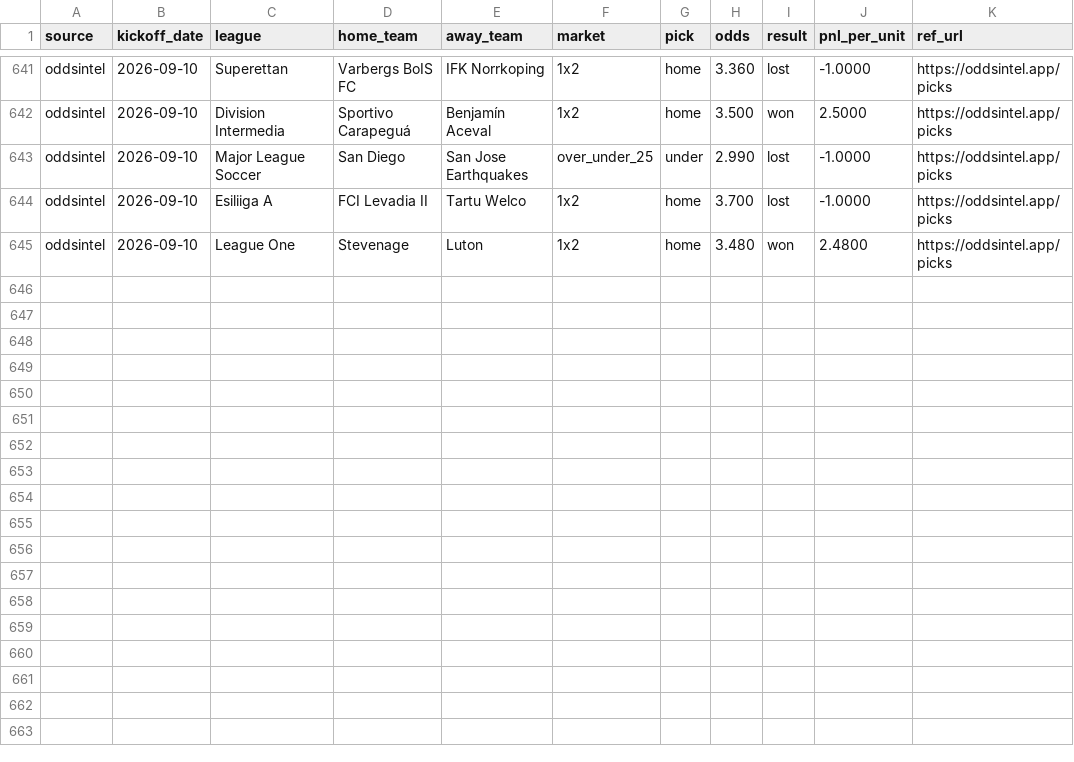
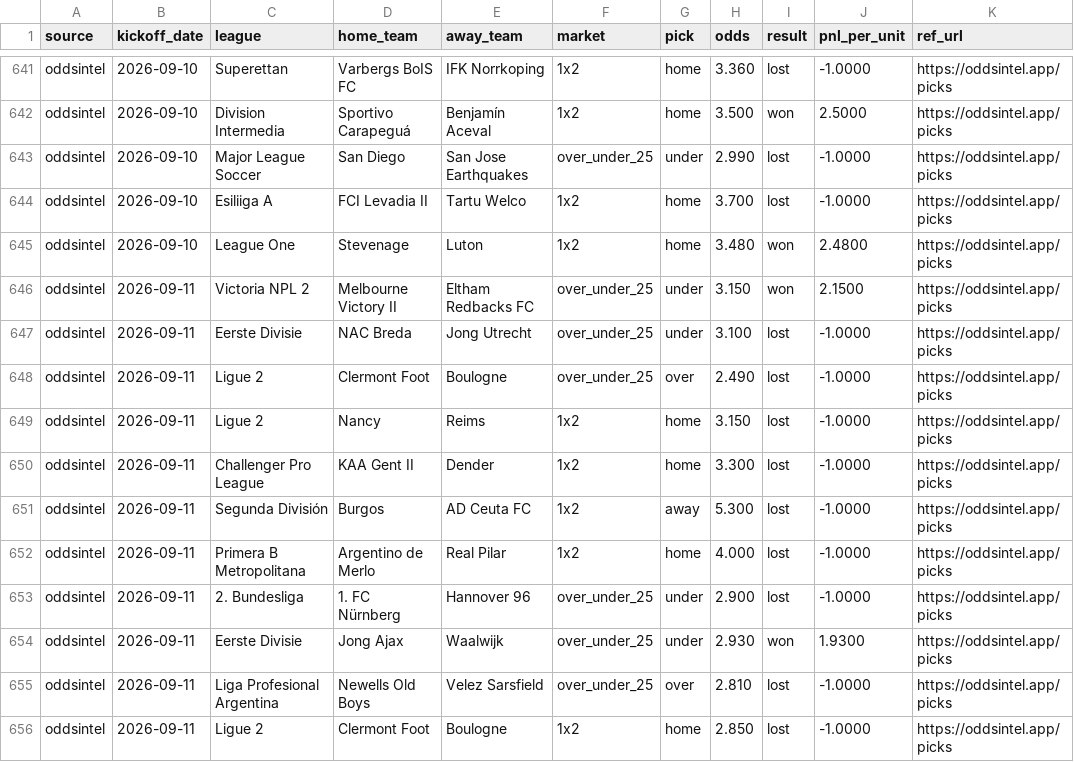
Before and after one commit to msellin/odds-intel-engine, a CSV file: ledger/picks_oddsintel.csv, drawn as a sheet; only a part is shown, gaps mark what is left out; the diff names each change by its address in the sheet, - before the commit and + after, or states it on an @@ line.

```diff
--- a/ledger/picks_oddsintel.csv
+++ b/ledger/picks_oddsintel.csv
+row 646: oddsintel | 2026-09-11 | Victoria NPL 2 | Melbourne Victory II | Eltham Redbacks FC | over_under_25 | under | 3.150 | won | 2.1500 | https://oddsintel.app/picks
+row 647: oddsintel | 2026-09-11 | Eerste Divisie | NAC Breda | Jong Utrecht | over_under_25 | under | 3.100 | lost | -1.0000 | https://oddsintel.app/picks
+row 648: oddsintel | 2026-09-11 | Ligue 2 | Clermont Foot | Boulogne | over_under_25 | over | 2.490 | lost | -1.0000 | https://oddsintel.app/picks
+row 649: oddsintel | 2026-09-11 | Ligue 2 | Nancy | Reims | 1x2 | home | 3.150 | lost | -1.0000 | https://oddsintel.app/picks
+row 650: oddsintel | 2026-09-11 | Challenger Pro League | KAA Gent II | Dender | 1x2 | home | 3.300 | lost | -1.0000 | https://oddsintel.app/picks
+row 651: oddsintel | 2026-09-11 | Segunda División | Burgos | AD Ceuta FC | 1x2 | away | 5.300 | lost | -1.0000 | https://oddsintel.app/picks
+row 652: oddsintel | 2026-09-11 | Primera B Metropolitana | Argentino de Merlo | Real Pilar | 1x2 | home | 4.000 | lost | -1.0000 | https://oddsintel.app/picks
+row 653: oddsintel | 2026-09-11 | 2. Bundesliga | 1. FC Nürnberg | Hannover 96 | over_under_25 | under | 2.900 | lost | -1.0000 | https://oddsintel.app/picks
+row 654: oddsintel | 2026-09-11 | Eerste Divisie | Jong Ajax | Waalwijk | over_under_25 | under | 2.930 | won | 1.9300 | https://oddsintel.app/picks
+row 655: oddsintel | 2026-09-11 | Liga Profesional Argentina | Newells Old Boys | Velez Sarsfield | over_under_25 | over | 2.810 | lost | -1.0000 | https://oddsintel.app/picks
+row 656: oddsintel | 2026-09-11 | Ligue 2 | Clermont Foot | Boulogne | 1x2 | home | 2.850 | lost | -1.0000 | https://oddsintel.app/picks
```
Also changed, not shown: ledger/picks_matched.csv, ledger/picks_winnerodds.csv, 4 other files.
